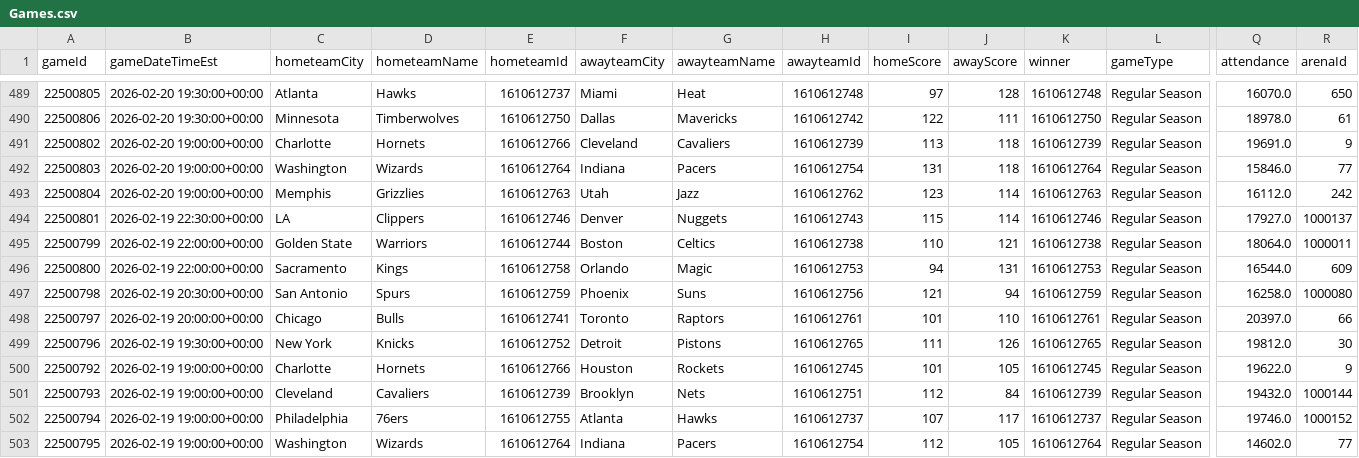
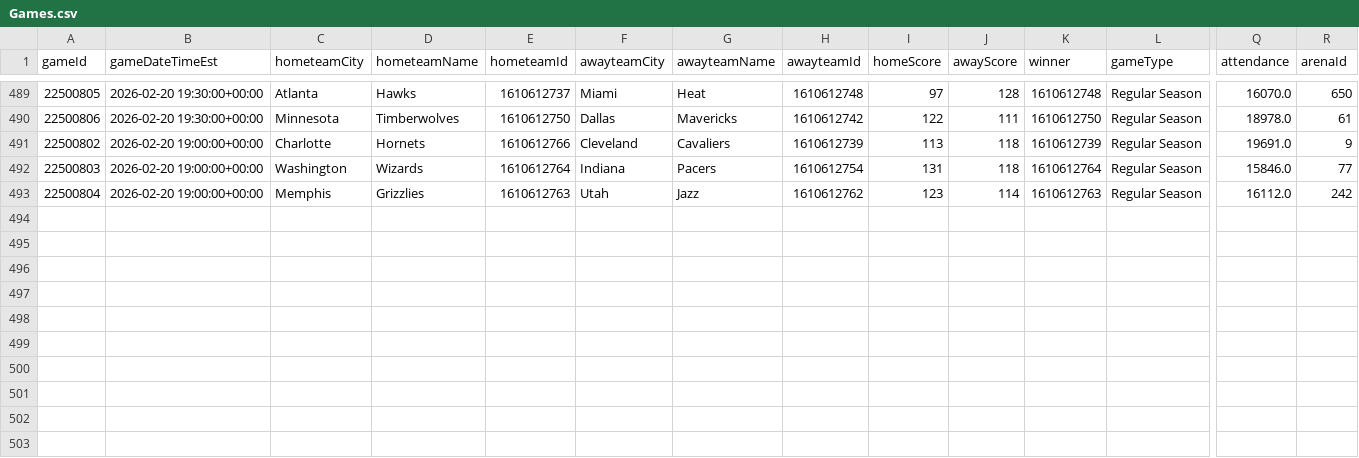
Before and after one commit to mina-p1/Open-Bet, a CSV file: backend/data/box_scores/Games.csv, drawn as a sheet; only a part is shown, gaps mark what is left out; rows hold the shown columns only; the diff names each change by its address in the sheet, - before the commit and + after, or states it on an @@ line.

```diff
--- a/backend/data/box_scores/Games.csv
+++ b/backend/data/box_scores/Games.csv
-row 494: 22500801 | 2026-02-19 22:30:00+00:00 | LA | Clippers | 1610612746 | Denver | Nuggets | 1610612743 | 115 | 114 | 1610612746 | Regular Season | 17927.0 | 1000137
-row 495: 22500799 | 2026-02-19 22:00:00+00:00 | Golden State | Warriors | 1610612744 | Boston | Celtics | 1610612738 | 110 | 121 | 1610612738 | Regular Season | 18064.0 | 1000011
-row 496: 22500800 | 2026-02-19 22:00:00+00:00 | Sacramento | Kings | 1610612758 | Orlando | Magic | 1610612753 | 94 | 131 | 1610612753 | Regular Season | 16544.0 | 609
-row 497: 22500798 | 2026-02-19 20:30:00+00:00 | San Antonio | Spurs | 1610612759 | Phoenix | Suns | 1610612756 | 121 | 94 | 1610612759 | Regular Season | 16258.0 | 1000080
-row 498: 22500797 | 2026-02-19 20:00:00+00:00 | Chicago | Bulls | 1610612741 | Toronto | Raptors | 1610612761 | 101 | 110 | 1610612761 | Regular Season | 20397.0 | 66
-row 499: 22500796 | 2026-02-19 19:30:00+00:00 | New York | Knicks | 1610612752 | Detroit | Pistons | 1610612765 | 111 | 126 | 1610612765 | Regular Season | 19812.0 | 30
-row 500: 22500792 | 2026-02-19 19:00:00+00:00 | Charlotte | Hornets | 1610612766 | Houston | Rockets | 1610612745 | 101 | 105 | 1610612745 | Regular Season | 19622.0 | 9
-row 501: 22500793 | 2026-02-19 19:00:00+00:00 | Cleveland | Cavaliers | 1610612739 | Brooklyn | Nets | 1610612751 | 112 | 84 | 1610612739 | Regular Season | 19432.0 | 1000144
-row 502: 22500794 | 2026-02-19 19:00:00+00:00 | Philadelphia | 76ers | 1610612755 | Atlanta | Hawks | 1610612737 | 107 | 117 | 1610612737 | Regular Season | 19746.0 | 1000152
-row 503: 22500795 | 2026-02-19 19:00:00+00:00 | Washington | Wizards | 1610612764 | Indiana | Pacers | 1610612754 | 112 | 105 | 1610612764 | Regular Season | 14602.0 | 77
```
Also changed, not shown: 4 other files.
